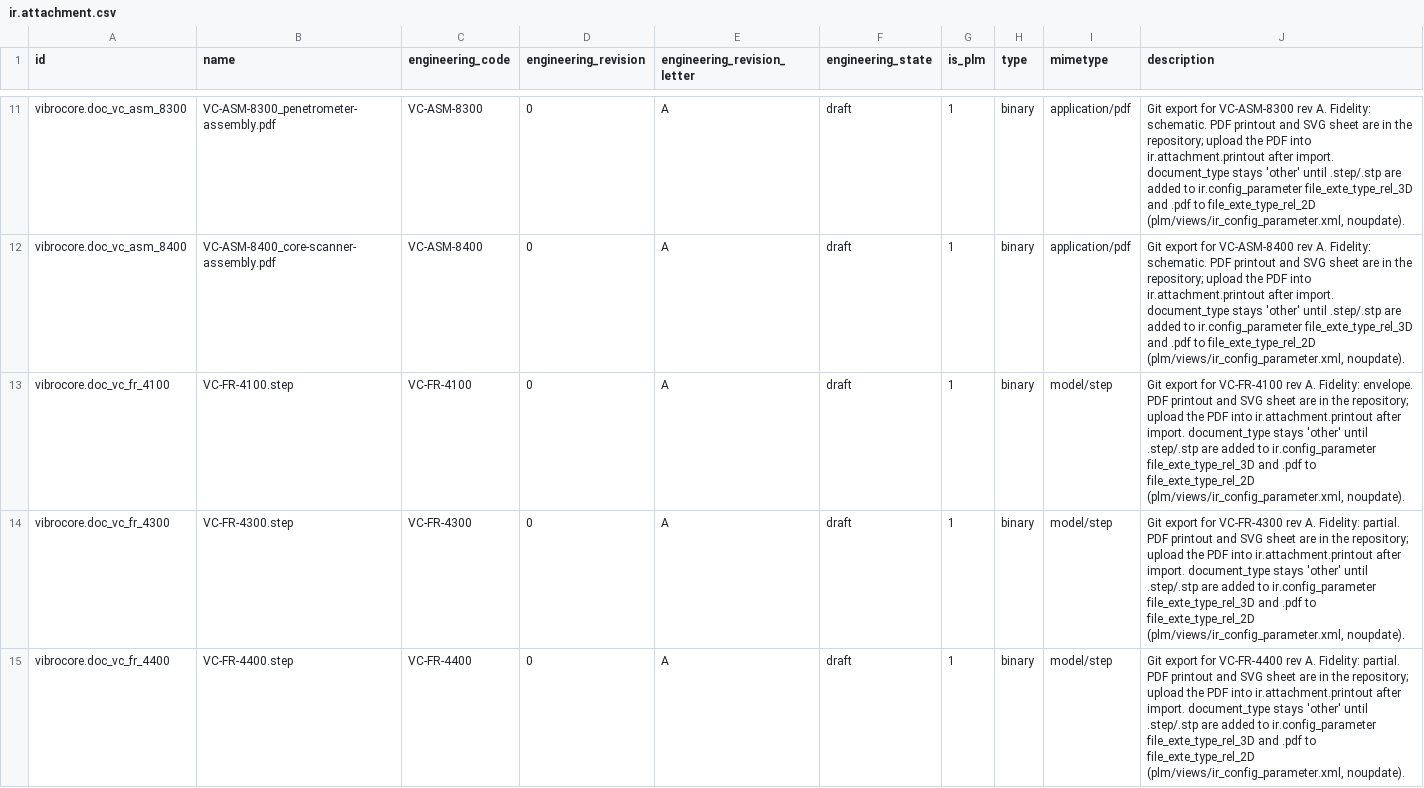
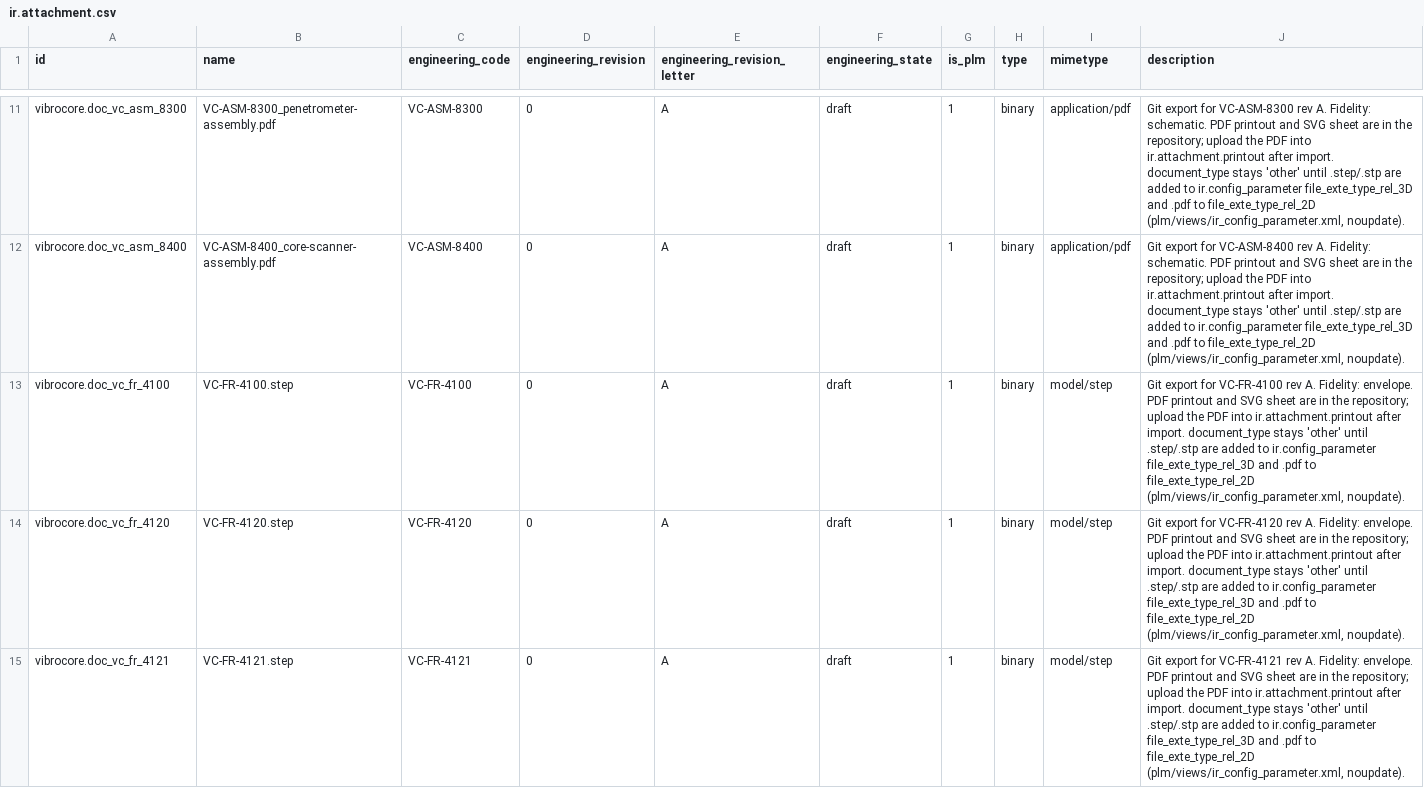
Before and after one commit to GROUNDUP-GmbH/vibrocore, a CSV file: cad/odoo/plm/ir.attachment.csv, drawn as a sheet; only a part is shown, gaps mark what is left out; the shorter side is filled out with more unchanged rows; the diff covers the shown part only.

```diff
--- a/cad/odoo/plm/ir.attachment.csv
+++ b/cad/odoo/plm/ir.attachment.csv
@@ -13 +13,3 @@ vibrocore.doc_vc_asm_8400,VC-ASM-8400_core-scanner-assembly.pdf,VC-ASM-8400,0,A,
 vibrocore.doc_vc_fr_4100,VC-FR-4100.step,VC-FR-4100,0,A,draft,1,binary,model/step,"Git export for VC-FR-4100 rev A. Fidelity: envelope. PDF printout and SVG sheet are in the repository; upload the PDF into ir.attachment.printout after import. document_type stays 'other' until .step/.stp are added to ir.config_parameter file_exte_type_rel_3D and .pdf to file_exte_type_rel_2D (plm/views/ir_config_parameter.xml, noupdate)."
+vibrocore.doc_vc_fr_4120,VC-FR-4120.step,VC-FR-4120,0,A,draft,1,binary,model/step,"Git export for VC-FR-4120 rev A. Fidelity: envelope. PDF printout and SVG sheet are in the repository; upload the PDF into ir.attachment.printout after import. document_type stays 'other' until .step/.stp are added to ir.config_parameter file_exte_type_rel_3D and .pdf to file_exte_type_rel_2D (plm/views/ir_config_parameter.xml, noupdate)."
+vibrocore.doc_vc_fr_4121,VC-FR-4121.step,VC-FR-4121,0,A,draft,1,binary,model/step,"Git export for VC-FR-4121 rev A. Fidelity: envelope. PDF printout and SVG sheet are in the repository; upload the PDF into ir.attachment.printout after import. document_type stays 'other' until .step/.stp are added to ir.config_parameter file_exte_type_rel_3D and .pdf to file_exte_type_rel_2D (plm/views/ir_config_parameter.xml, noupdate)."
```
Also changed, not shown: 2 added rows elsewhere in this file, cad/odoo/mrp/product.product.csv, cad/odoo/plm/document_payloads.csv, 48 other files.
